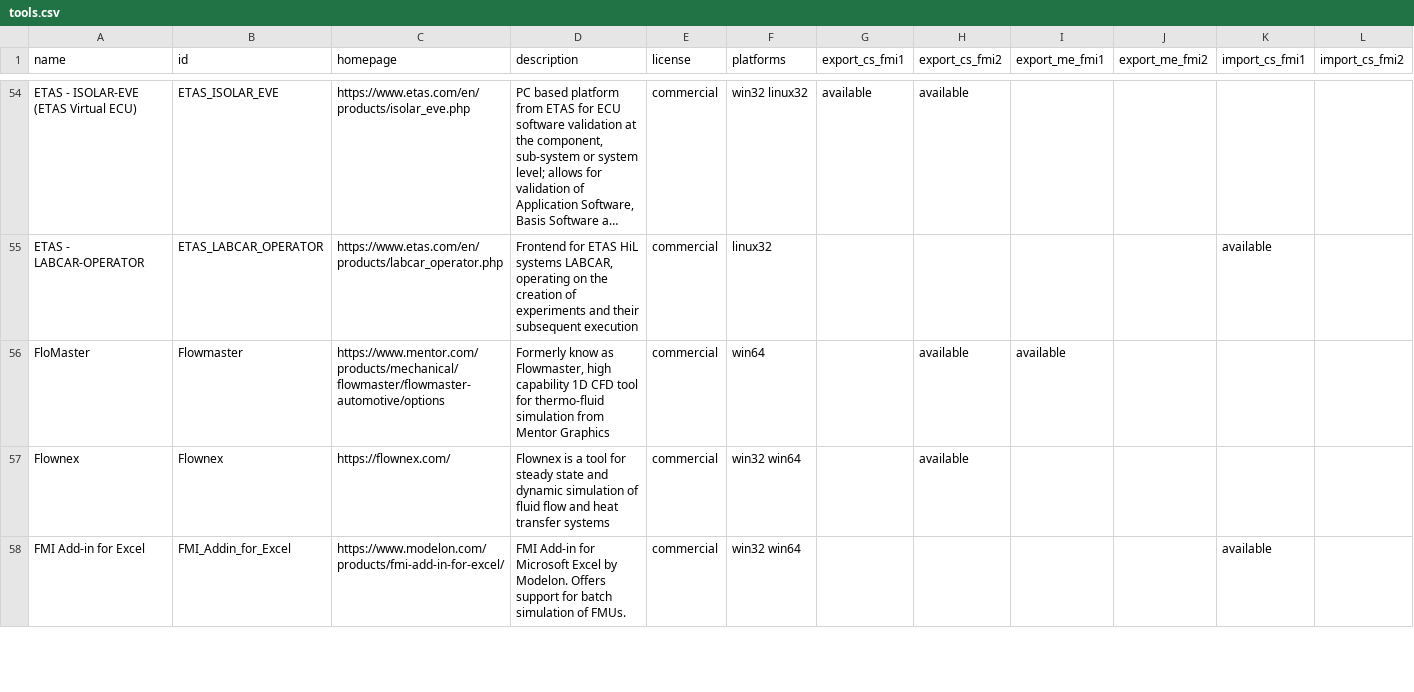
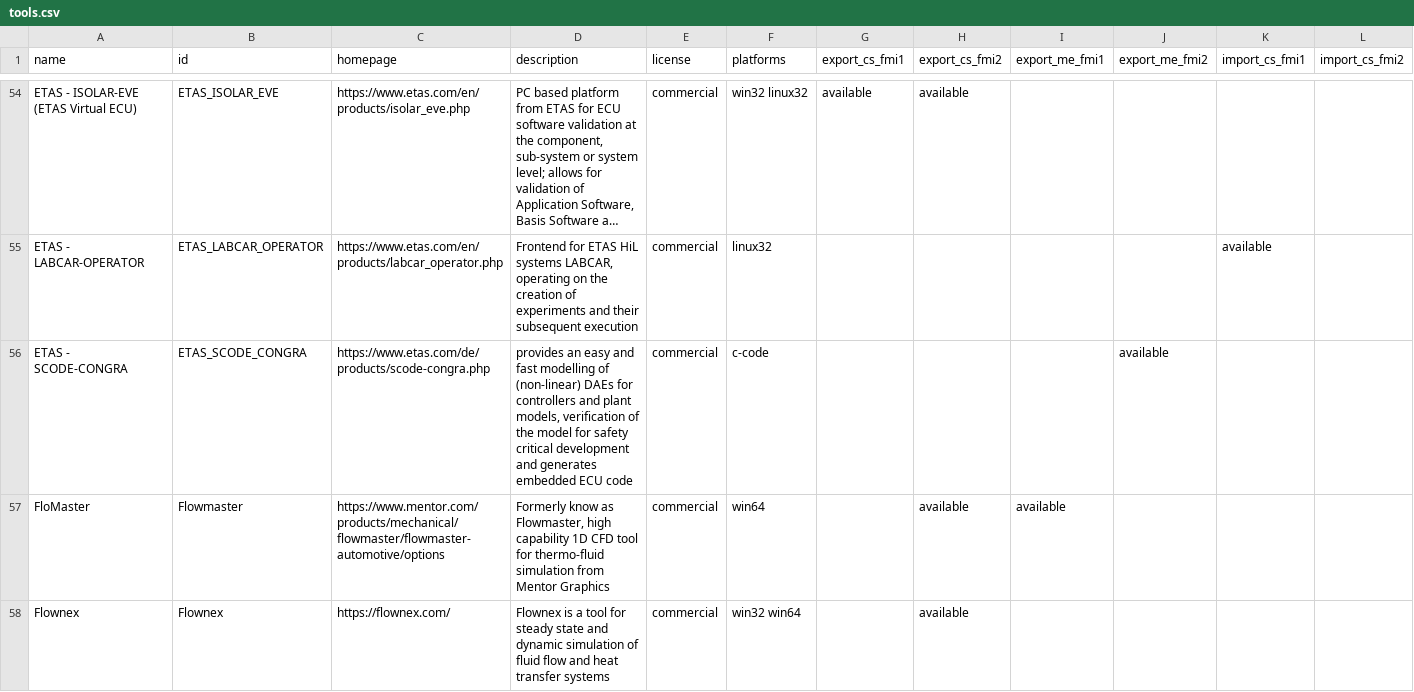
Before and after one commit to modelica/fmi-standard.org, a CSV file: _data/tools.csv, drawn as a sheet; only a part is shown, gaps mark what is left out; the shorter side is filled out with more unchanged rows; long unchanged cells end in …; rows hold the shown columns only; the diff names each change by its address in the sheet, - before the commit and + after, or states it on an @@ line.

Commit message:
Adding SODE-CONGRA tool to ETAS tool-list

```diff
--- a/_data/tools.csv
+++ b/_data/tools.csv
+row 56: ETAS - SCODE-CONGRA | ETAS_SCODE_CONGRA | https://www.etas.com/de/products/scode-congra.php | provides an easy and fast modelling of (non-linear) DAEs for controllers and plant models, verification of the model for safety critical development and generates embedded ECU code | commercial | c-code |  |  |  | available
```
